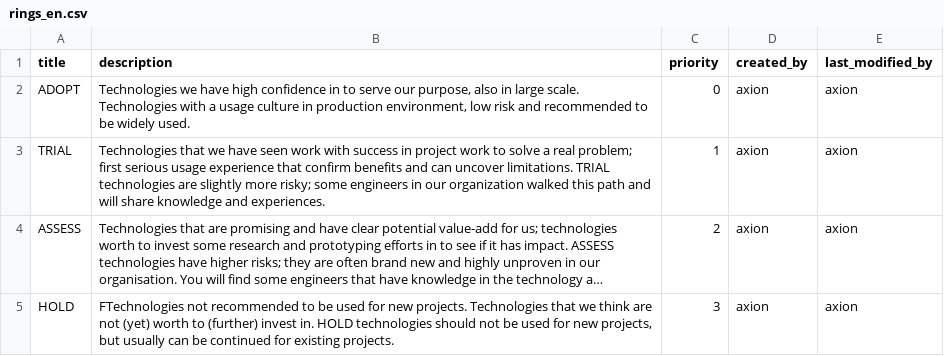
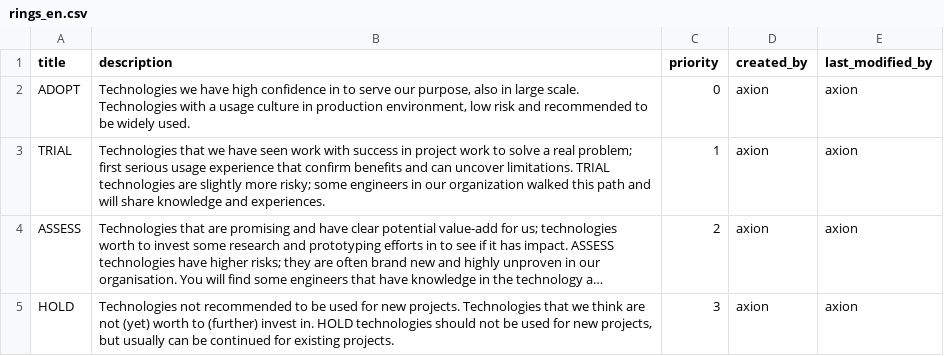
Before and after one commit to a5lab/axion, a CSV file: src/main/resources/database/datasets/practice_radar/rings_en.csv, drawn as a sheet; long unchanged cells end in …; the diff names each change by its address in the sheet, - before the commit and + after, or states it on an @@ line.

```diff
--- a/src/main/resources/database/datasets/practice_radar/rings_en.csv
+++ b/src/main/resources/database/datasets/practice_radar/rings_en.csv
-B5 (description): FTechnologies not recommended…
+B5 (description): Technologies not recommended…
```
Also changed, not shown: src/main/resources/database/datasets/technology_radar/rings_en.csv, 7 other files.
